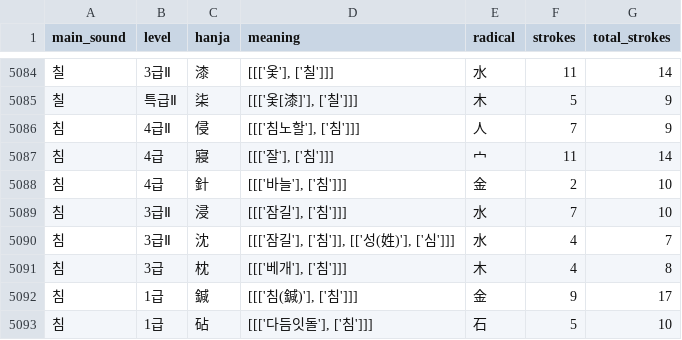
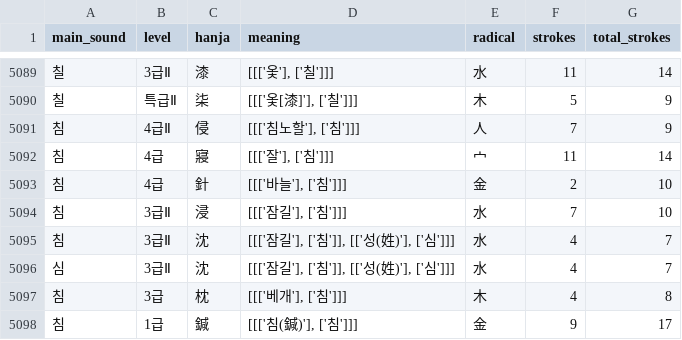
Before and after one commit to Camof1ow/your-name-815, a CSV file: public/hanja.csv, drawn as a sheet; only a part is shown, gaps mark what is left out; the shorter side is filled out with more unchanged rows; the diff covers the shown part only; the diff names each change by its address in the sheet, - before the commit and + after, or states it on an @@ line.

```diff
--- a/public/hanja.csv
+++ b/public/hanja.csv
+row 5096: 심 | 3급Ⅱ | 沈 | [[['잠길'], ['침']], [['성(姓)'], ['심']]] | 水 | 4 | 7
```
Also changed, not shown: 5 added rows and 1 edited cell elsewhere in this file, 15 other files.
